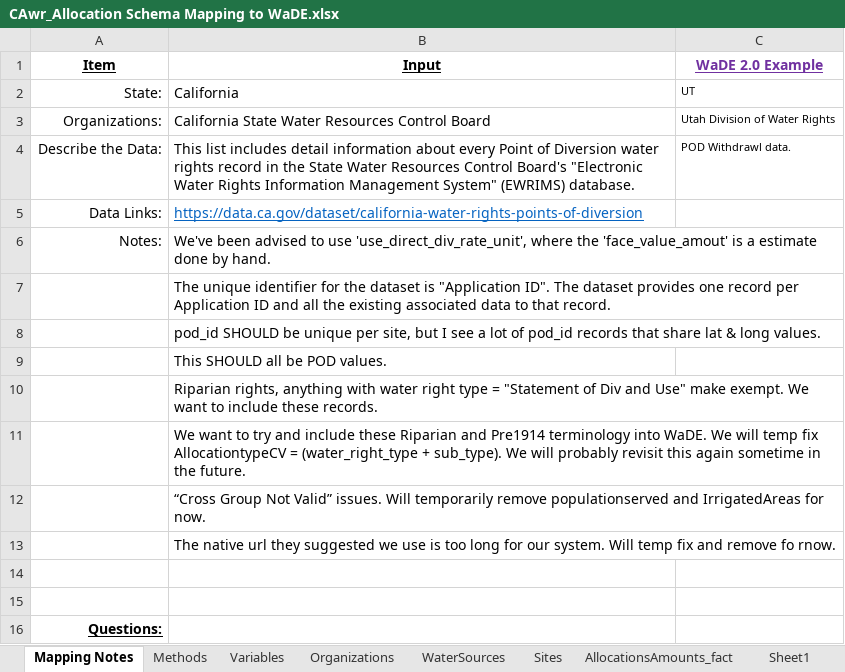
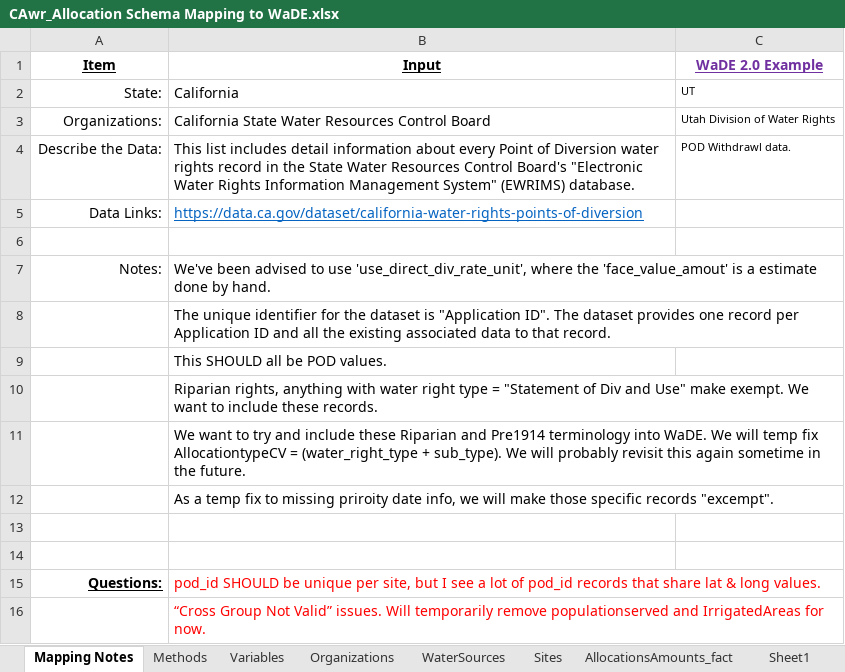
Before and after one commit to WSWCWaterDataExchange/MappingStatesDataToWaDE2.0, an Excel workbook: California/WaterAllocation/CAwr_Allocation Schema Mapping to WaDE.xlsx, sheet Mapping Notes, drawn as a sheet; values as stored, in another font and other column widths than the file's, no borders; removed rows and columns are numbered as before the commit, all else as after; the diff names each change by its address in the sheet, - before the commit and + after, or states it on an @@ line.

Commit message:
CAwr update.
CAwr update.
- Making records that are missing priority date info exempt for now as temp fix.  CA can not provide us with a workable solution at this time.

```diff
--- a/California/WaterAllocation/CAwr_Allocation Schema Mapping to WaDE.xlsx (sheet Mapping Notes)
+++ b/California/WaterAllocation/CAwr_Allocation Schema Mapping to WaDE.xlsx (sheet Mapping Notes)
+row 6: (empty)
-row 8:  | pod_id SHOULD be unique per site, but I see a lot of pod_id records that share lat & long values.
-B12 (Input): “Cross Group Not Valid” issues. Will temporarily remove populationserved and IrrigatedAreas for now.
+B12 (Input): As a temp fix to missing priroity date info, we will make those specific records "excempt".
-row 13:  | The native url they suggested we use is too long for our system. Will temp fix and remove fo rnow.
-B15 (Input): (empty)
+B15 (Input): pod_id SHOULD be unique per site, but I see a lot of pod_id records that share lat & long values.
+row 16:  | “Cross Group Not Valid” issues. Will temporarily remove populationserved and IrrigatedAreas for now.
```
Also changed, not shown: sheet AllocationsAmounts_fact, sheet Variables, sheet Organizations, sheet Methods, 4 other files.
